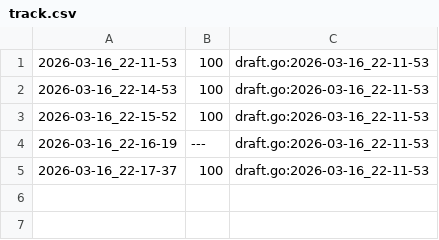
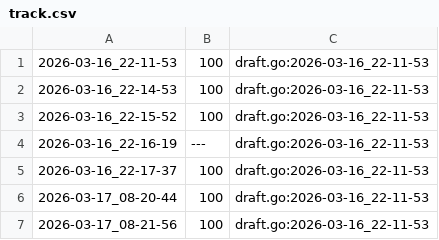
Before and after one commit to qxcode-course/ed-ter-bloco-a-cayare, a CSV file: .tko/track/ed@pintando/track.csv, drawn as a sheet.

```diff
--- a/.tko/track/ed@pintando/track.csv
+++ b/.tko/track/ed@pintando/track.csv
@@ -5 +5,3 @@
 2026-03-16_22-17-37,100,draft.go:2026-03-16_22-11-53
+2026-03-17_08-20-44,100,draft.go:2026-03-16_22-11-53
+2026-03-17_08-21-56,100,draft.go:2026-03-16_22-11-53
```
Also changed, not shown: .tko/track/ed@mumia/track.csv, 2 other files.
